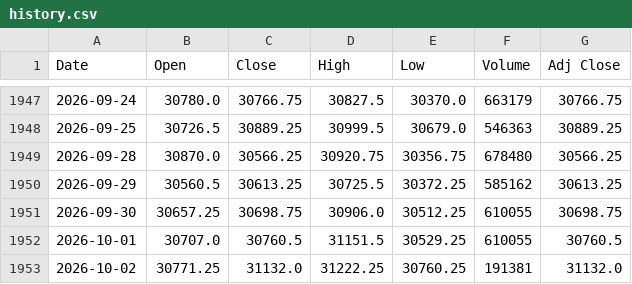
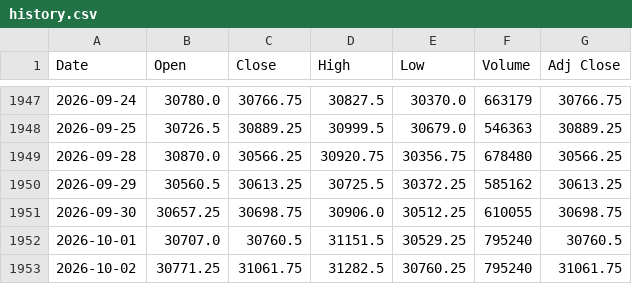
Before and after one commit to Chief-rich/nasdaq100-data, a CSV file: data/nq_daily/history.csv, drawn as a sheet; only a part is shown, gaps mark what is left out.

```diff
--- a/data/nq_daily/history.csv
+++ b/data/nq_daily/history.csv
@@ -1951,3 +1951,3 @@ Date,Open,Close,High,Low,Volume,Adj Close
 2026-09-30,30657.25,30698.75,30906.0,30512.25,610055,30698.75
-2026-10-01,30707.0,30760.5,31151.5,30529.25,610055,30760.5
-2026-10-02,30771.25,31132.0,31222.25,30760.25,191381,31132.0
+2026-10-01,30707.0,30760.5,31151.5,30529.25,795240,30760.5
+2026-10-02,30771.25,31061.75,31282.5,30760.25,795240,31061.75
```
Also changed, not shown: data/ndx_daily/history.csv, 15 other files.
